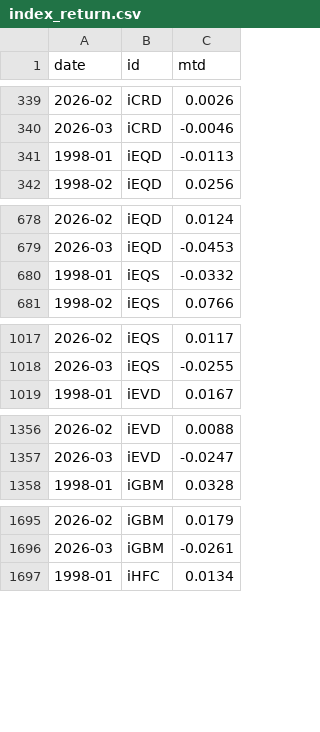
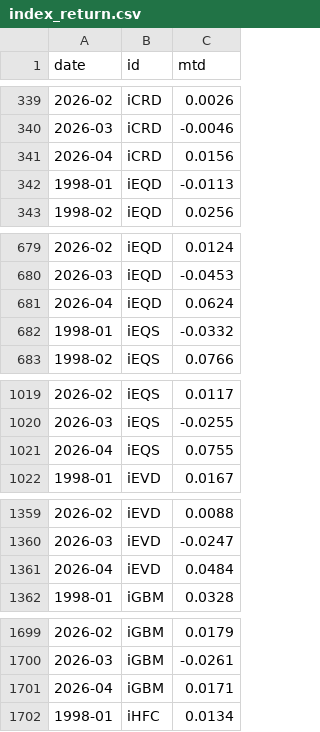
Before and after one commit to pivotalpath/publicdata, a CSV file: index_return.csv, drawn as a sheet; only a part is shown, gaps mark what is left out; the diff covers the shown part only.

Commit message:
update index_return.csv 2026-06-04

```diff
--- a/index_return.csv
+++ b/index_return.csv
@@ -340,2 +340,3 @@ date,id,mtd
 2026-03,iCRD,-0.0046
+2026-04,iCRD,0.0156
 1998-01,iEQD,-0.0113
@@ -679,2 +680,3 @@ date,id,mtd
 2026-03,iEQD,-0.0453
+2026-04,iEQD,0.0624
 1998-01,iEQS,-0.0332
@@ -1018,2 +1020,3 @@ date,id,mtd
 2026-03,iEQS,-0.0255
+2026-04,iEQS,0.0755
 1998-01,iEVD,0.0167
@@ -1357,2 +1360,3 @@ date,id,mtd
 2026-03,iEVD,-0.0247
+2026-04,iEVD,0.0484
 1998-01,iGBM,0.0328
@@ -1696,2 +1700,3 @@ date,id,mtd
 2026-03,iGBM,-0.0261
+2026-04,iGBM,0.0171
 1998-01,iHFC,0.0134
```
Also changed, not shown: 5 added rows elsewhere in this file.
